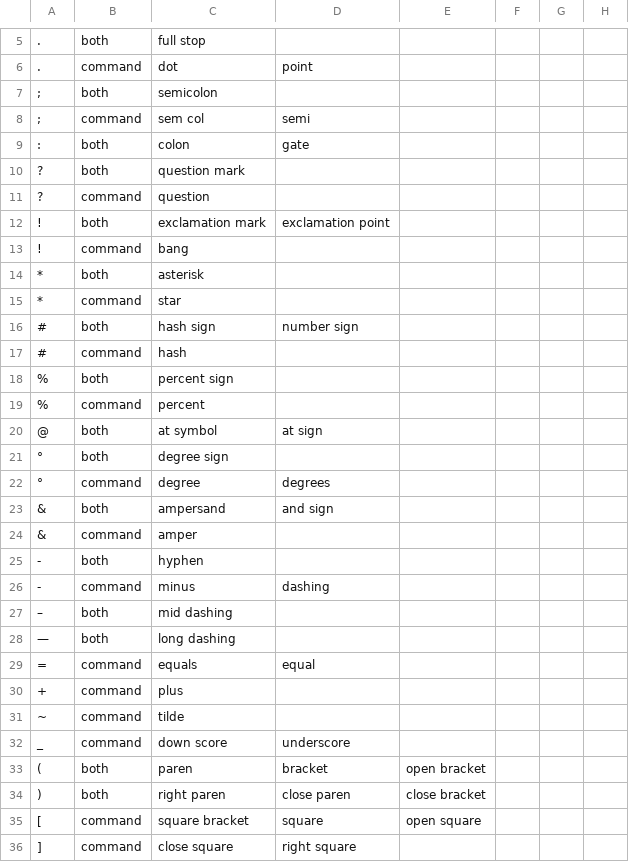
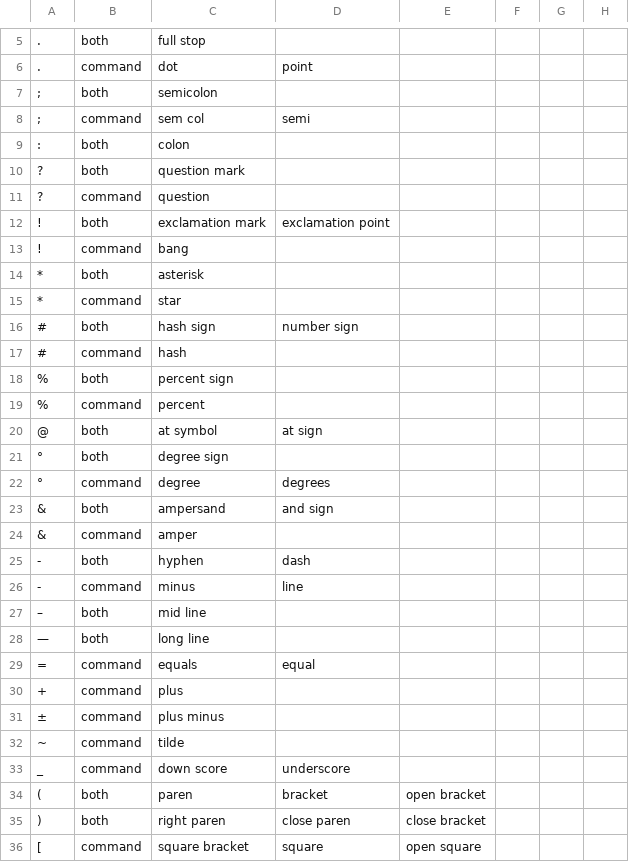
Before and after one commit to katyrr/talon-commands, a CSV file: settings/symbols.csv, drawn as a sheet; only a part is shown, gaps mark what is left out; the shorter side is filled out with more unchanged rows; the diff names each change by its address in the sheet, - before the commit and + after, or states it on an @@ line.

```diff
--- a/settings/symbols.csv
+++ b/settings/symbols.csv
-D9: gate
+D9: (empty)
-D25: (empty)
+D25: dash
-D26: dashing
+D26: line
-C27: mid dashing
+C27: mid line
-C28: long dashing
+C28: long line
+row 31: ± | command | plus minus
```
Also changed, not shown: settings/file_extensions.csv, 9 other files.
